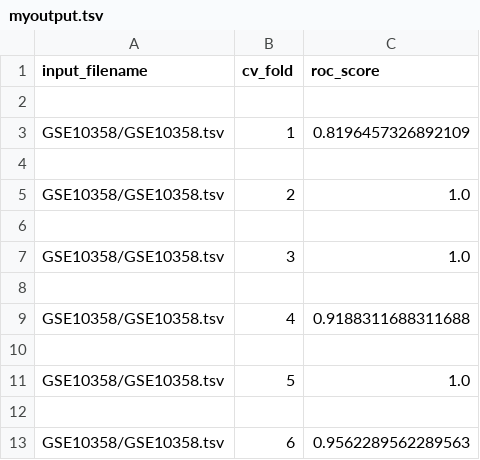
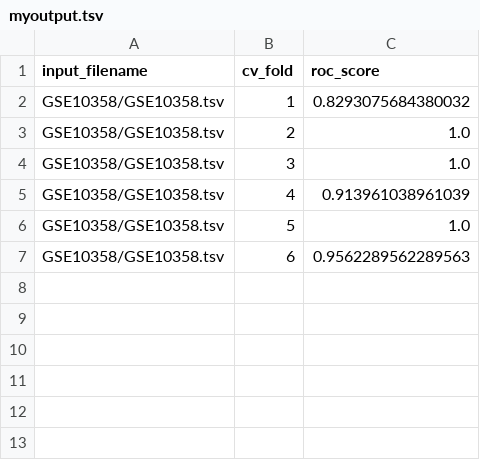
Before and after one commit to abbymuir47/sex_imputation, a TSV file: myoutput.tsv, drawn as a sheet.

```diff
--- a/myoutput.tsv
+++ b/myoutput.tsv
@@ -1,13 +1,7 @@
 input_filename	cv_fold	roc_score
-
-GSE10358/GSE10358.tsv	1	0.8196457326892109
-
+GSE10358/GSE10358.tsv	1	0.8293075684380032
 GSE10358/GSE10358.tsv	2	1.0
-
 GSE10358/GSE10358.tsv	3	1.0
-
-GSE10358/GSE10358.tsv	4	0.9188311688311688
-
+GSE10358/GSE10358.tsv	4	0.913961038961039
 GSE10358/GSE10358.tsv	5	1.0
-
 GSE10358/GSE10358.tsv	6	0.9562289562289563
```
Also changed, not shown: 3 other files.
